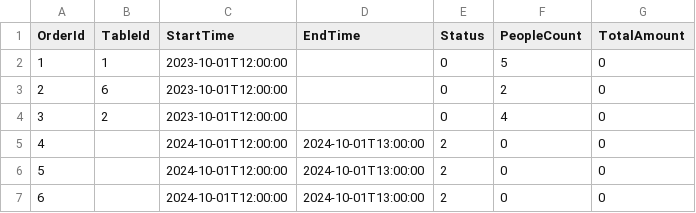
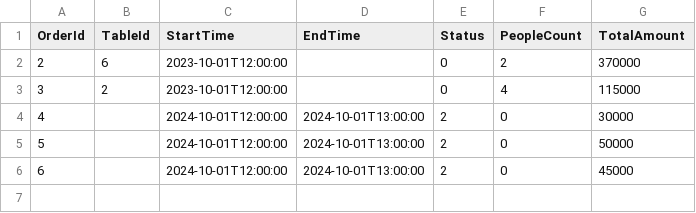
Before and after one commit to tien4112004/bistro-q-api, a CSV file: BistroQ.Infrastructure/Data/orders.csv, drawn as a sheet.

```diff
--- a/BistroQ.Infrastructure/Data/orders.csv
+++ b/BistroQ.Infrastructure/Data/orders.csv
@@ -1,7 +1,6 @@
 OrderId,TableId,StartTime,EndTime,Status,PeopleCount,TotalAmount
-1,1,2023-10-01T12:00:00,,0,5,0
-2,6,2023-10-01T12:00:00,,0,2,0
-3,2,2023-10-01T12:00:00,,0,4,0
-4,,2024-10-01T12:00:00,2024-10-01T13:00:00,2,0,0
-5,,2024-10-01T12:00:00,2024-10-01T13:00:00,2,0,0
-6,,2024-10-01T12:00:00,2024-10-01T13:00:00,2,0,0
+2,6,2023-10-01T12:00:00,,0,2,370000
+3,2,2023-10-01T12:00:00,,0,4,115000
+4,,2024-10-01T12:00:00,2024-10-01T13:00:00,2,0,30000
+5,,2024-10-01T12:00:00,2024-10-01T13:00:00,2,0,50000
+6,,2024-10-01T12:00:00,2024-10-01T13:00:00,2,0,45000
```
Also changed, not shown: BistroQ.Infrastructure/Data/nutritionfacts.csv, BistroQ.Infrastructure/Data/orderitems.csv, 7 other files.
